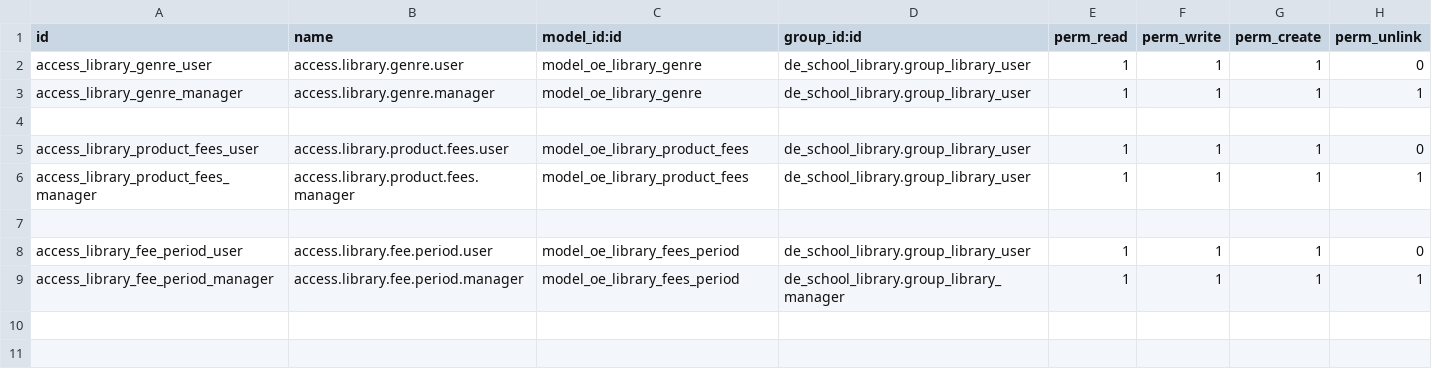
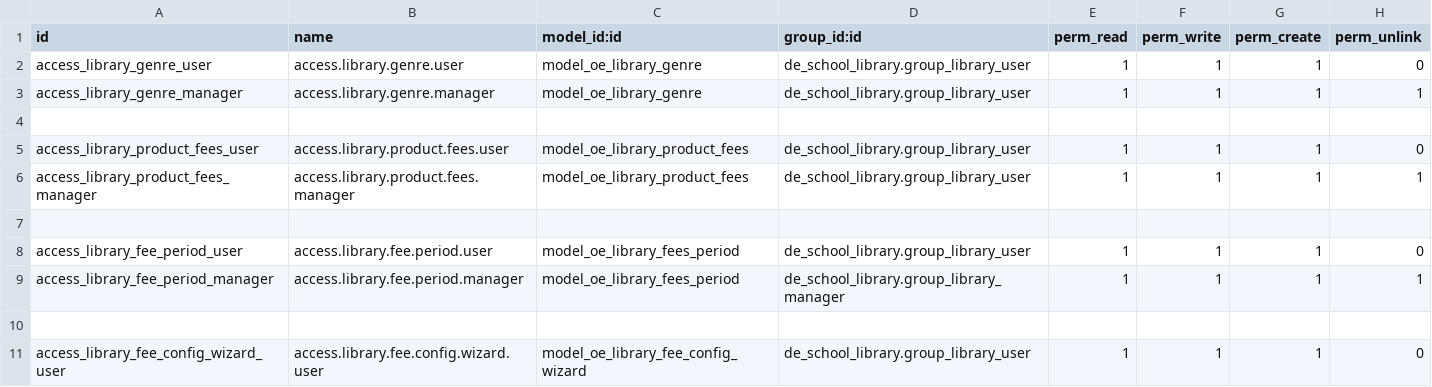
Before and after one commit to farhanrashad/gipli, a CSV file: de_school_library/security/ir.model.access.csv, drawn as a sheet.

```diff
--- a/de_school_library/security/ir.model.access.csv
+++ b/de_school_library/security/ir.model.access.csv
@@ -9 +9,3 @@ access_library_fee_period_user,access.library.fee.period.user,model_oe_library_f
 access_library_fee_period_manager,access.library.fee.period.manager,model_oe_library_fees_period,de_school_library.group_library_manager,1,1,1,1
+
+access_library_fee_config_wizard_user,access.library.fee.config.wizard.user,model_oe_library_fee_config_wizard,de_school_library.group_library_user,1,1,1,0
```
Also changed, not shown: 6 other files.
